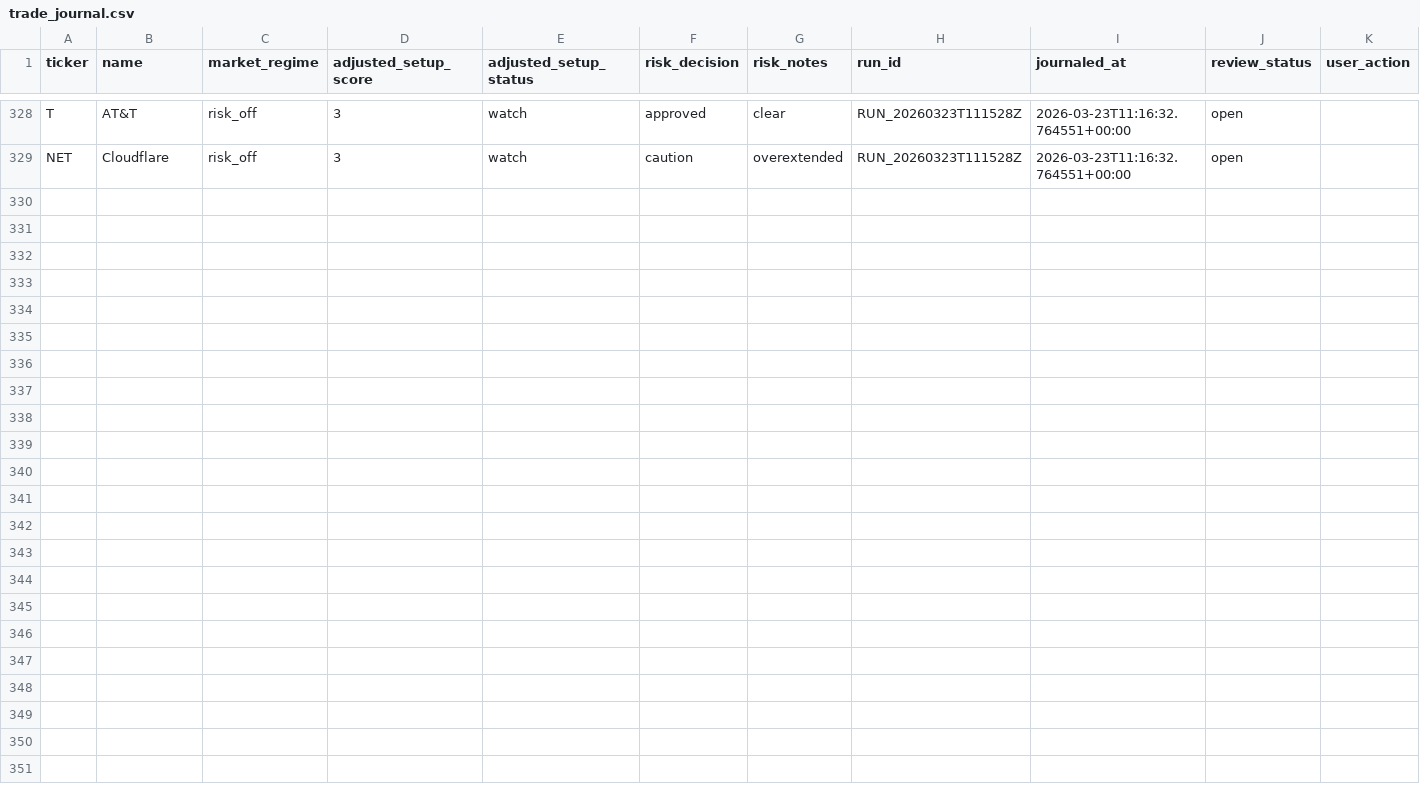
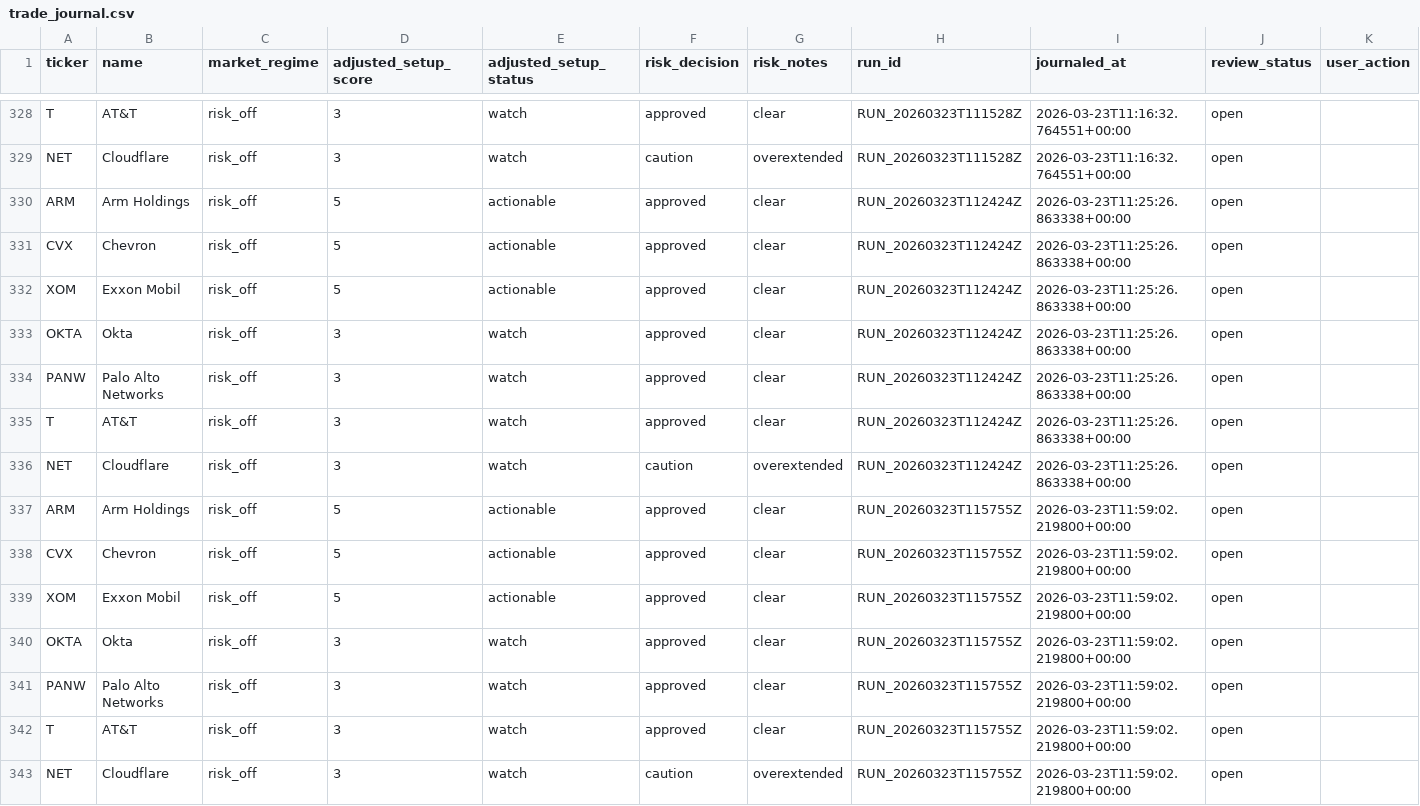
Before and after one commit to lukeroyle-beep/Investing_Agents, a CSV file: data/trade_journal.csv, drawn as a sheet; only a part is shown, gaps mark what is left out; rows hold the shown columns only; the diff names each change by its address in the sheet, - before the commit and + after, or states it on an @@ line.

```diff
--- a/data/trade_journal.csv
+++ b/data/trade_journal.csv
+row 330: ARM | Arm Holdings | risk_off | 5 | actionable | approved | clear | RUN_20260323T112424Z | 2026-03-23T11:25:26.863338+00:00 | open
+row 331: CVX | Chevron | risk_off | 5 | actionable | approved | clear | RUN_20260323T112424Z | 2026-03-23T11:25:26.863338+00:00 | open
+row 332: XOM | Exxon Mobil | risk_off | 5 | actionable | approved | clear | RUN_20260323T112424Z | 2026-03-23T11:25:26.863338+00:00 | open
+row 333: OKTA | Okta | risk_off | 3 | watch | approved | clear | RUN_20260323T112424Z | 2026-03-23T11:25:26.863338+00:00 | open
+row 334: PANW | Palo Alto Networks | risk_off | 3 | watch | approved | clear | RUN_20260323T112424Z | 2026-03-23T11:25:26.863338+00:00 | open
+row 335: T | AT&T | risk_off | 3 | watch | approved | clear | RUN_20260323T112424Z | 2026-03-23T11:25:26.863338+00:00 | open
+row 336: NET | Cloudflare | risk_off | 3 | watch | caution | overextended | RUN_20260323T112424Z | 2026-03-23T11:25:26.863338+00:00 | open
+row 337: ARM | Arm Holdings | risk_off | 5 | actionable | approved | clear | RUN_20260323T115755Z | 2026-03-23T11:59:02.219800+00:00 | open
+row 338: CVX | Chevron | risk_off | 5 | actionable | approved | clear | RUN_20260323T115755Z | 2026-03-23T11:59:02.219800+00:00 | open
+row 339: XOM | Exxon Mobil | risk_off | 5 | actionable | approved | clear | RUN_20260323T115755Z | 2026-03-23T11:59:02.219800+00:00 | open
+row 340: OKTA | Okta | risk_off | 3 | watch | approved | clear | RUN_20260323T115755Z | 2026-03-23T11:59:02.219800+00:00 | open
+row 341: PANW | Palo Alto Networks | risk_off | 3 | watch | approved | clear | RUN_20260323T115755Z | 2026-03-23T11:59:02.219800+00:00 | open
+row 342: T | AT&T | risk_off | 3 | watch | approved | clear | RUN_20260323T115755Z | 2026-03-23T11:59:02.219800+00:00 | open
+row 343: NET | Cloudflare | risk_off | 3 | watch | caution | overextended | RUN_20260323T115755Z | 2026-03-23T11:59:02.219800+00:00 | open
```
Also changed, not shown: data/advisory_trades.csv, data/exit_advice.csv, 22 other files.
